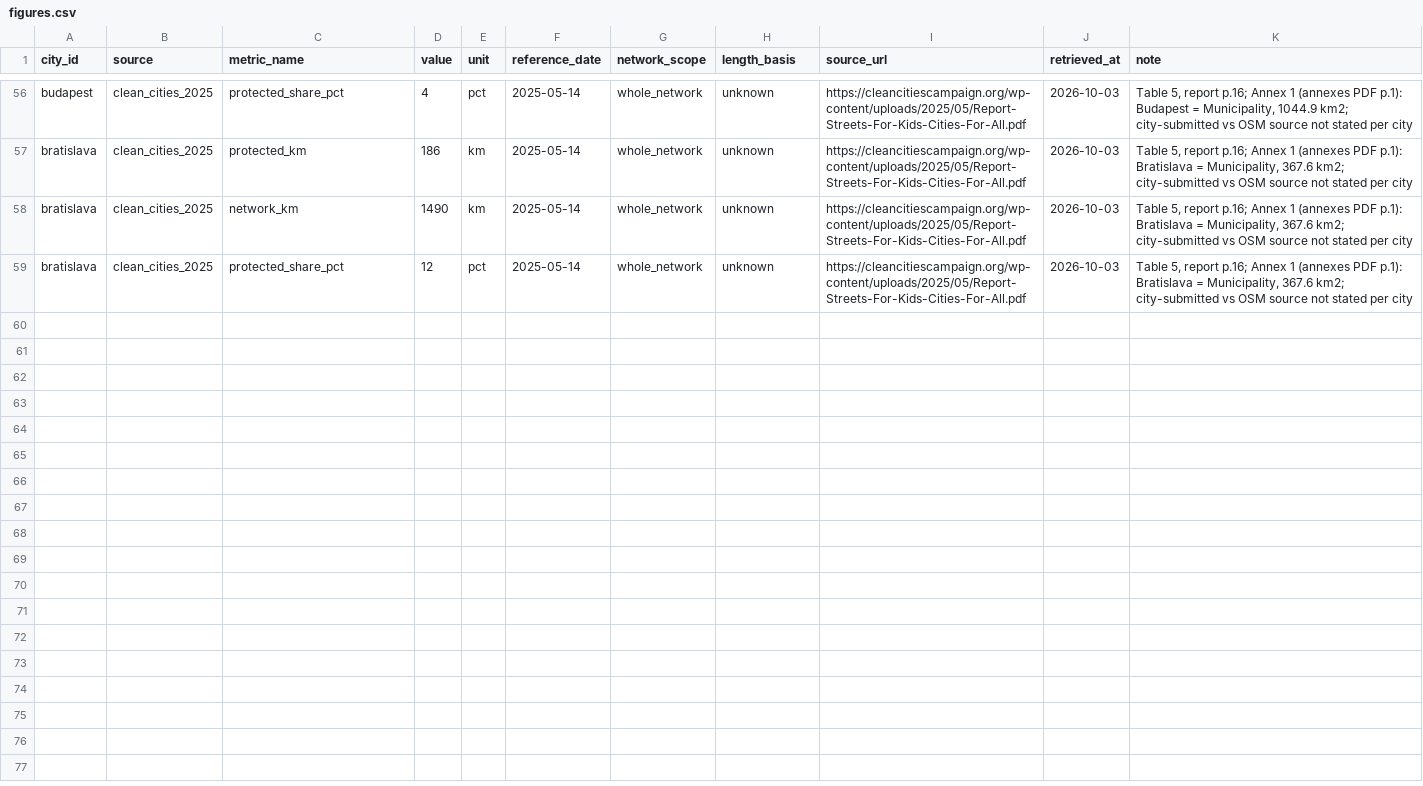
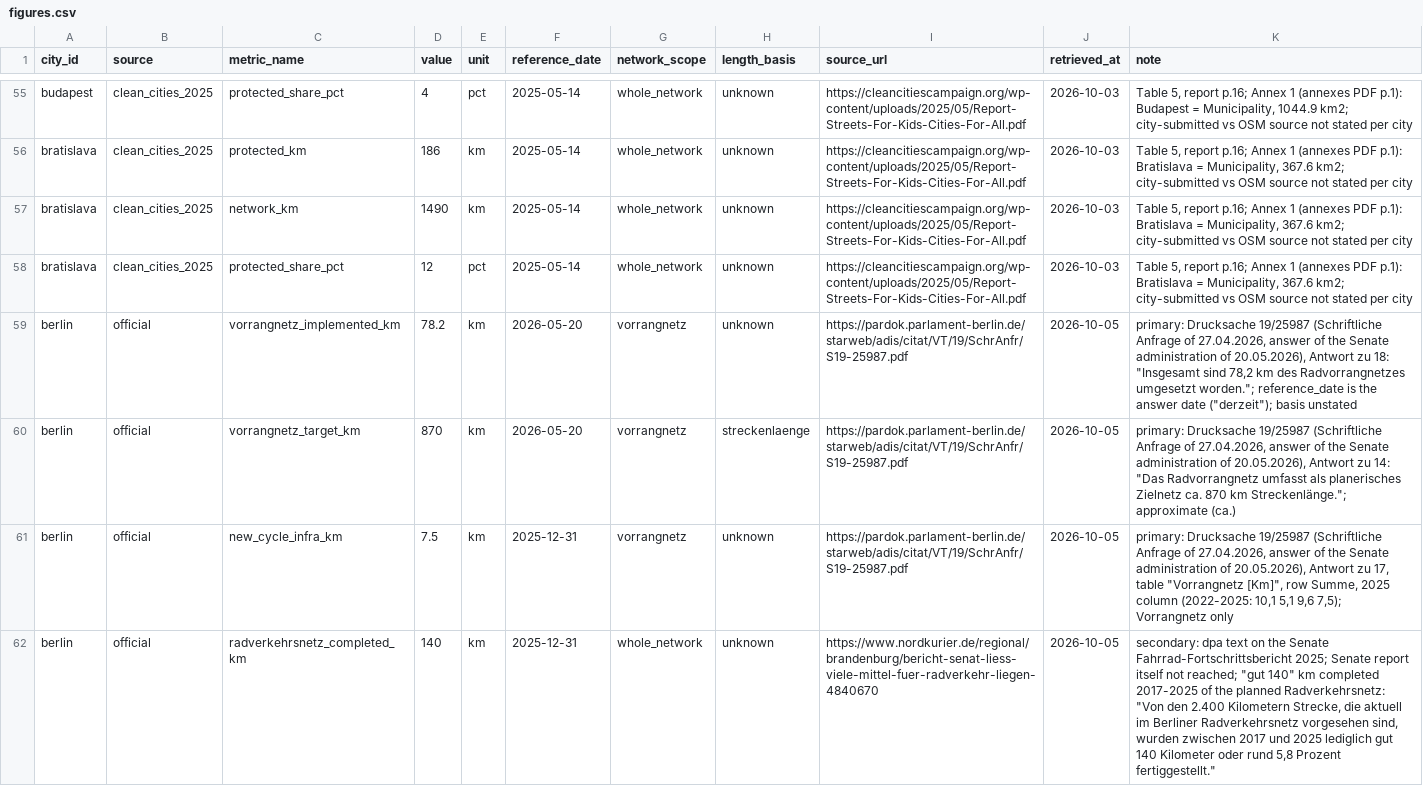
Before and after one commit to senzelden/velometer, a CSV file: config/external/figures.csv, drawn as a sheet; only a part is shown, gaps mark what is left out; the diff covers the shown part only; the diff names each change by its address in the sheet, - before the commit and + after, or states it on an @@ line.

```diff
--- a/config/external/figures.csv
+++ b/config/external/figures.csv
+row 59: berlin | official | vorrangnetz_implemented_km | 78.2 | km | 2026-05-20 | vorrangnetz | unknown | https://pardok.parlament-berlin.de/starweb/adis/citat/VT/19/SchrAnfr/S19-25987.pdf | 2026-10-05 | primary: Drucksache 19/25987 (Schriftliche Anfrage of 27.04.2026, answer of the Senate administration of 20.05.2026), Antwort zu 18: "Insgesamt sind 78,2 km des Radvorrangnetzes umgesetzt worden."; reference_date is the answer date ("derzeit"); basis unstated
+row 60: berlin | official | vorrangnetz_target_km | 870 | km | 2026-05-20 | vorrangnetz | streckenlaenge | https://pardok.parlament-berlin.de/starweb/adis/citat/VT/19/SchrAnfr/S19-25987.pdf | 2026-10-05 | primary: Drucksache 19/25987 (Schriftliche Anfrage of 27.04.2026, answer of the Senate administration of 20.05.2026), Antwort zu 14: "Das Radvorrangnetz umfasst als planerisches Zielnetz ca. 870 km Streckenlänge."; approximate (ca.)
+row 61: berlin | official | new_cycle_infra_km | 7.5 | km | 2025-12-31 | vorrangnetz | unknown | https://pardok.parlament-berlin.de/starweb/adis/citat/VT/19/SchrAnfr/S19-25987.pdf | 2026-10-05 | primary: Drucksache 19/25987 (Schriftliche Anfrage of 27.04.2026, answer of the Senate administration of 20.05.2026), Antwort zu 17, table "Vorrangnetz [Km]", row Summe, 2025 column (2022-2025: 10,1 5,1 9,6 7,5); Vorrangnetz only
+row 62: berlin | official | radverkehrsnetz_completed_km | 140 | km | 2025-12-31 | whole_network | unknown | https://www.nordkurier.de/regional/brandenburg/bericht-senat-liess-viele-mittel-fuer-radverkehr-liegen-4840670 | 2026-10-05 | secondary: dpa text on the Senate Fahrrad-Fortschrittsbericht 2025; Senate report itself not reached; "gut 140" km completed 2017-2025 of the planned Radverkehrsnetz: "Von den 2.400 Kilometern Strecke, die aktuell im Berliner Radverkehrsnetz vorgesehen sind, wurden zwischen 2017 und 2025 lediglich gut 140 Kilometer oder rund 5,8 Prozent fertiggestellt."
```
Also changed, not shown: 4 added rows, 1 removed row and 9 edited cells elsewhere in this file, 5 other files.
